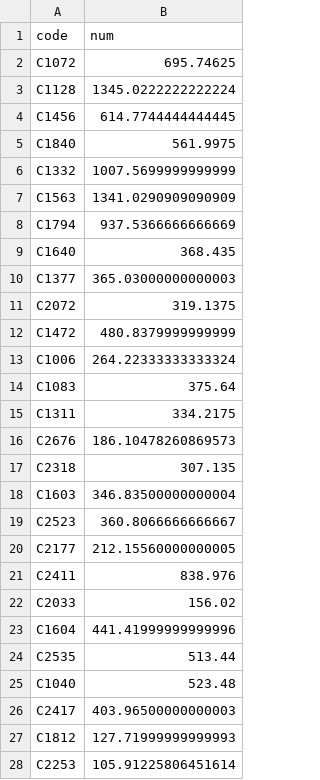
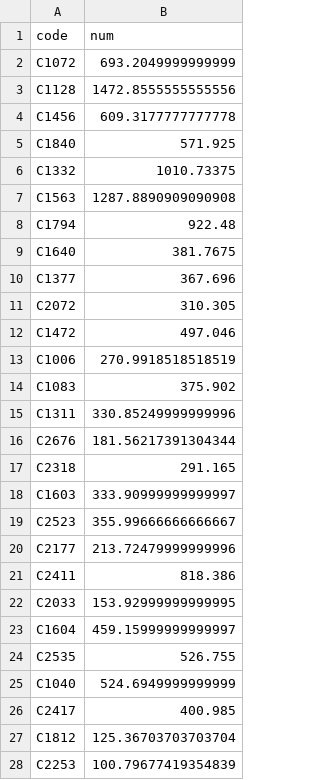
Before and after one commit to LDJWJ/parking_demand_competion, a CSV file: fourth_rf_0714.csv, drawn as a sheet; only a part is shown; the diff covers the shown part only.

```diff
--- a/fourth_rf_0714.csv
+++ b/fourth_rf_0714.csv
@@ -1,28 +1,28 @@
 code,num
-C1072,695.74625
-C1128,1345.0222222222224
-C1456,614.7744444444445
-C1840,561.9975
-C1332,1007.5699999999999
-C1563,1341.0290909090909
-C1794,937.5366666666669
-C1640,368.435
-C1377,365.03000000000003
-C2072,319.1375
-C1472,480.8379999999999
-C1006,264.22333333333324
-C1083,375.64
-C1311,334.2175
-C2676,186.10478260869573
-C2318,307.135
-C1603,346.83500000000004
-C2523,360.8066666666667
-C2177,212.15560000000005
-C2411,838.976
-C2033,156.02
-C1604,441.41999999999996
-C2535,513.44
-C1040,523.48
-C2417,403.96500000000003
-C1812,127.71999999999993
-C2253,105.91225806451614
+C1072,693.2049999999999
+C1128,1472.8555555555556
+C1456,609.3177777777778
+C1840,571.925
+C1332,1010.73375
+C1563,1287.8890909090908
+C1794,922.48
+C1640,381.7675
+C1377,367.696
+C2072,310.305
+C1472,497.046
+C1006,270.9918518518519
+C1083,375.902
+C1311,330.85249999999996
+C2676,181.56217391304344
+C2318,291.165
+C1603,333.90999999999997
+C2523,355.99666666666667
+C2177,213.72479999999996
+C2411,818.386
+C2033,153.92999999999995
+C1604,459.15999999999997
+C2535,526.755
+C1040,524.6949999999999
+C2417,400.985
+C1812,125.36703703703704
+C2253,100.79677419354839
```
Also changed, not shown: 120 edited cells elsewhere in this file, 1 other file.
